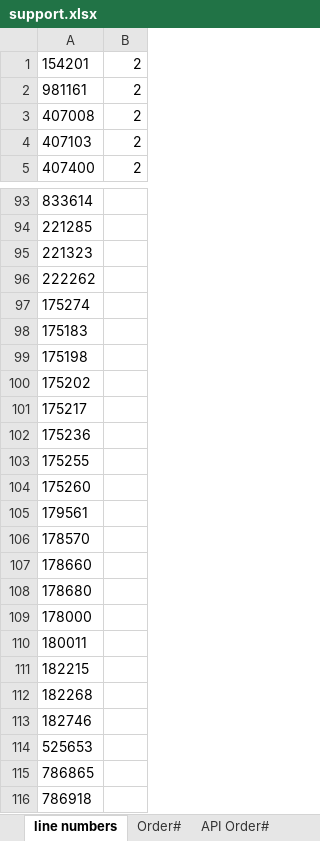
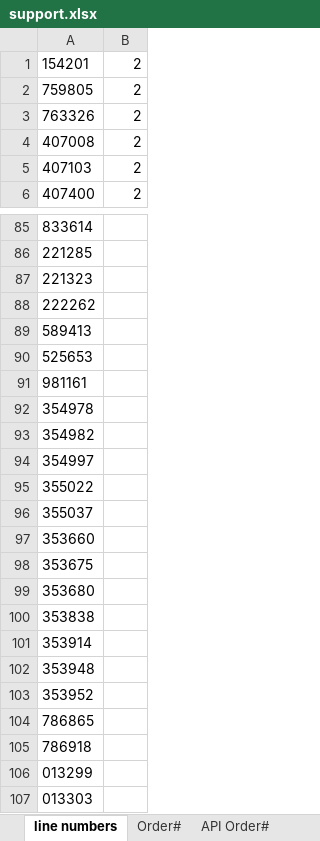
Before and after one commit to PriyomSaha/NewAvon-Robot, an Excel workbook: Resources/support.xlsx, sheet line numbers, drawn as a sheet; only a part is shown, gaps mark what is left out; the shorter side is filled out with more unchanged rows; values as stored, in another font and other column widths than the file's, no borders; removed rows and columns are numbered as before the commit, all else as after; the diff covers the shown part only; the diff names each change by its address in the sheet, - before the commit and + after, or states it on an @@ line.

```diff
--- a/Resources/support.xlsx (sheet line numbers)
+++ b/Resources/support.xlsx (sheet line numbers)
-A2: 981161
+A2: 759805
+row 3: 763326 | 2
-A89: 175274
+A89: 589413
-row 98: 175183
-row 99: 175198
-row 100: 175202
-row 101: 175217
-row 102: 175236
-row 103: 175255
-row 104: 175260
-row 105: 179561
-row 106: 178570
-row 107: 178660
-row 108: 178680
-row 109: 178000
-row 110: 180011
-row 111: 182215
-row 112: 182268
-row 113: 182746
+row 91: 981161
+row 92: 354978
+row 93: 354982
+row 94: 354997
+row 95: 355022
+row 96: 355037
+row 97: 353660
+row 98: 353675
+row 99: 353680
+row 100: 353838
+row 101: 353914
+row 102: 353948
+row 103: 353952
```
Also changed, not shown: 24 added rows, 22 removed rows and 8 edited cells elsewhere in this sheet, sheet Fin Trans R3, sheet Accounts, sheet Order#, 7 other files.
